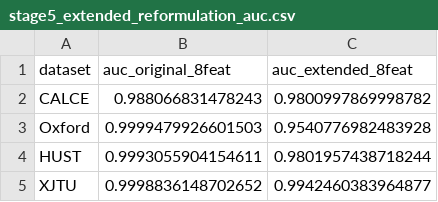
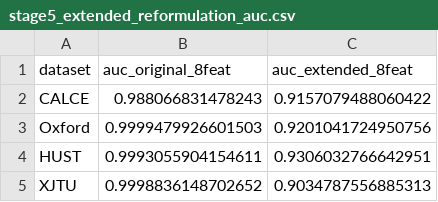
Before and after one commit to tylerHHdurden/battery-prognostics, a CSV file: outputs/stage5_extended_reformulation_auc.csv, drawn as a sheet.

```diff
--- a/outputs/stage5_extended_reformulation_auc.csv
+++ b/outputs/stage5_extended_reformulation_auc.csv
@@ -1,5 +1,5 @@
 dataset,auc_original_8feat,auc_extended_8feat
-CALCE,0.988066831478243,0.9800997869998782
-Oxford,0.9999479926601503,0.9540776982483928
-HUST,0.9993055904154611,0.9801957438718244
-XJTU,0.9998836148702652,0.9942460383964877
+CALCE,0.988066831478243,0.9157079488060422
+Oxford,0.9999479926601503,0.9201041724950756
+HUST,0.9993055904154611,0.9306032766642951
+XJTU,0.9998836148702652,0.9034787556885313
```
Also changed, not shown: outputs/stage5_extended_reformulation_eval.csv, 4 other files.
